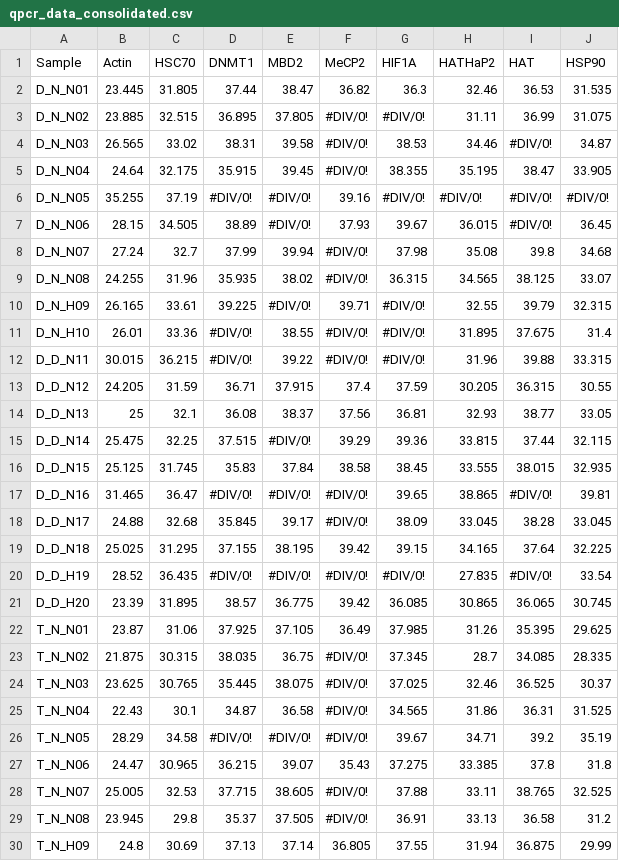
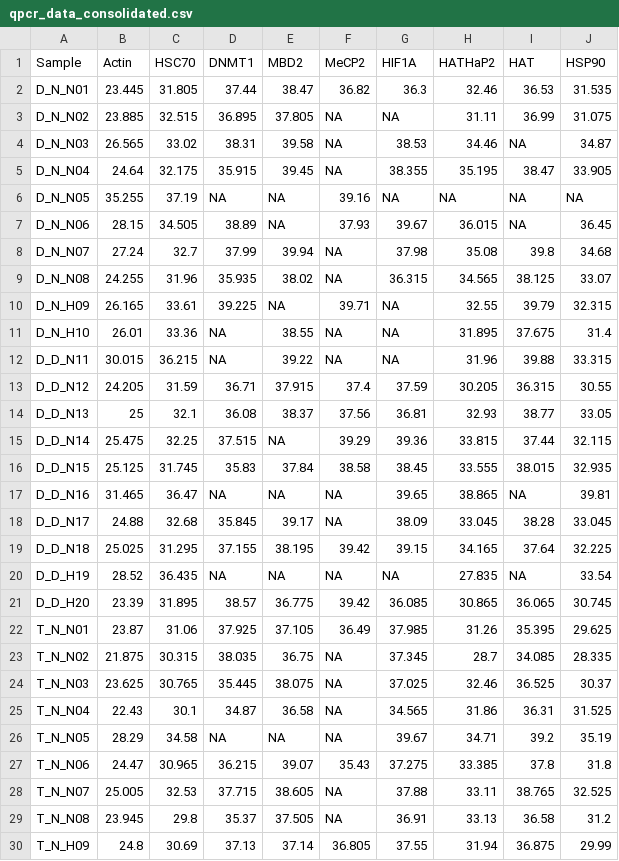
Before and after one commit to mattgeorgephd/WGBS-gigas-ploidy-desiccation, a CSV file: data/qpcr_data_consolidated.csv, drawn as a sheet; only a part is shown; the diff covers the shown part only.

Commit message:
replaced #DIV0 with NA

```diff
--- a/data/qpcr_data_consolidated.csv
+++ b/data/qpcr_data_consolidated.csv
@@ -2,29 +2,29 @@ Sample,Actin,HSC70,DNMT1,MBD2,MeCP2,HIF1A,HATHaP2,HAT,HSP90
 D_N_N01,23.445,31.805,37.44,38.47,36.82,36.3,32.46,36.53,31.535
-D_N_N02,23.885,32.515,36.895,37.805,#DIV/0!,#DIV/0!,31.11,36.99,31.075
-D_N_N03,26.565,33.02,38.31,39.58,#DIV/0!,38.53,34.46,#DIV/0!,34.87
-D_N_N04,24.64,32.175,35.915,39.45,#DIV/0!,38.355,35.195,38.47,33.905
-D_N_N05,35.255,37.19,#DIV/0!,#DIV/0!,39.16,#DIV/0!,#DIV/0!,#DIV/0!,#DIV/0!
-D_N_N06,28.15,34.505,38.89,#DIV/0!,37.93,39.67,36.015,#DIV/0!,36.45
-D_N_N07,27.24,32.7,37.99,39.94,#DIV/0!,37.98,35.08,39.8,34.68
-D_N_N08,24.255,31.96,35.935,38.02,#DIV/0!,36.315,34.565,38.125,33.07
-D_N_H09,26.165,33.61,39.225,#DIV/0!,39.71,#DIV/0!,32.55,39.79,32.315
-D_N_H10,26.01,33.36,#DIV/0!,38.55,#DIV/0!,#DIV/0!,31.895,37.675,31.4
-D_D_N11,30.015,36.215,#DIV/0!,39.22,#DIV/0!,#DIV/0!,31.96,39.88,33.315
+D_N_N02,23.885,32.515,36.895,37.805,NA,NA,31.11,36.99,31.075
+D_N_N03,26.565,33.02,38.31,39.58,NA,38.53,34.46,NA,34.87
+D_N_N04,24.64,32.175,35.915,39.45,NA,38.355,35.195,38.47,33.905
+D_N_N05,35.255,37.19,NA,NA,39.16,NA,NA,NA,NA
+D_N_N06,28.15,34.505,38.89,NA,37.93,39.67,36.015,NA,36.45
+D_N_N07,27.24,32.7,37.99,39.94,NA,37.98,35.08,39.8,34.68
+D_N_N08,24.255,31.96,35.935,38.02,NA,36.315,34.565,38.125,33.07
+D_N_H09,26.165,33.61,39.225,NA,39.71,NA,32.55,39.79,32.315
+D_N_H10,26.01,33.36,NA,38.55,NA,NA,31.895,37.675,31.4
+D_D_N11,30.015,36.215,NA,39.22,NA,NA,31.96,39.88,33.315
 D_D_N12,24.205,31.59,36.71,37.915,37.4,37.59,30.205,36.315,30.55
 D_D_N13,25,32.1,36.08,38.37,37.56,36.81,32.93,38.77,33.05
-D_D_N14,25.475,32.25,37.515,#DIV/0!,39.29,39.36,33.815,37.44,32.115
+D_D_N14,25.475,32.25,37.515,NA,39.29,39.36,33.815,37.44,32.115
 D_D_N15,25.125,31.745,35.83,37.84,38.58,38.45,33.555,38.015,32.935
-D_D_N16,31.465,36.47,#DIV/0!,#DIV/0!,#DIV/0!,39.65,38.865,#DIV/0!,39.81
-D_D_N17,24.88,32.68,35.845,39.17,#DIV/0!,38.09,33.045,38.28,33.045
+D_D_N16,31.465,36.47,NA,NA,NA,39.65,38.865,NA,39.81
+D_D_N17,24.88,32.68,35.845,39.17,NA,38.09,33.045,38.28,33.045
 D_D_N18,25.025,31.295,37.155,38.195,39.42,39.15,34.165,37.64,32.225
-D_D_H19,28.52,36.435,#DIV/0!,#DIV/0!,#DIV/0!,#DIV/0!,27.835,#DIV/0!,33.54
+D_D_H19,28.52,36.435,NA,NA,NA,NA,27.835,NA,33.54
 D_D_H20,23.39,31.895,38.57,36.775,39.42,36.085,30.865,36.065,30.745
 T_N_N01,23.87,31.06,37.925,37.105,36.49,37.985,31.26,35.395,29.625
-T_N_N02,21.875,30.315,38.035,36.75,#DIV/0!,37.345,28.7,34.085,28.335
-T_N_N03,23.625,30.765,35.445,38.075,#DIV/0!,37.025,32.46,36.525,30.37
-T_N_N04,22.43,30.1,34.87,36.58,#DIV/0!,34.565,31.86,36.31,31.525
-T_N_N05,28.29,34.58,#DIV/0!,#DIV/0!,#DIV/0!,39.67,34.71,39.2,35.19
+T_N_N02,21.875,30.315,38.035,36.75,NA,37.345,28.7,34.085,28.335
+T_N_N03,23.625,30.765,35.445,38.075,NA,37.025,32.46,36.525,30.37
+T_N_N04,22.43,30.1,34.87,36.58,NA,34.565,31.86,36.31,31.525
+T_N_N05,28.29,34.58,NA,NA,NA,39.67,34.71,39.2,35.19
 T_N_N06,24.47,30.965,36.215,39.07,35.43,37.275,33.385,37.8,31.8
-T_N_N07,25.005,32.53,37.715,38.605,#DIV/0!,37.88,33.11,38.765,32.525
-T_N_N08,23.945,29.8,35.37,37.505,#DIV/0!,36.91,33.13,36.58,31.2
+T_N_N07,25.005,32.53,37.715,38.605,NA,37.88,33.11,38.765,32.525
+T_N_N08,23.945,29.8,35.37,37.505,NA,36.91,33.13,36.58,31.2
 T_N_H09,24.8,30.69,37.13,37.14,36.805,37.55,31.94,36.875,29.99
```
Also changed, not shown: 12 edited cells elsewhere in this file.
